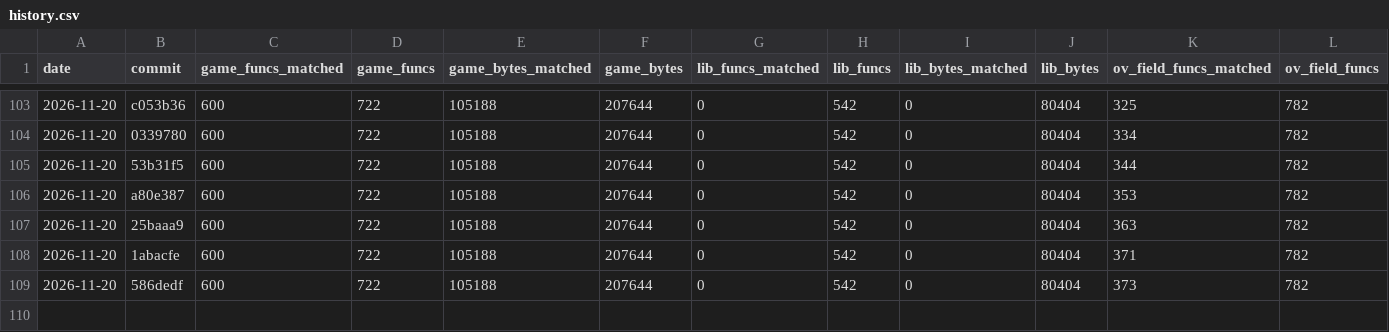
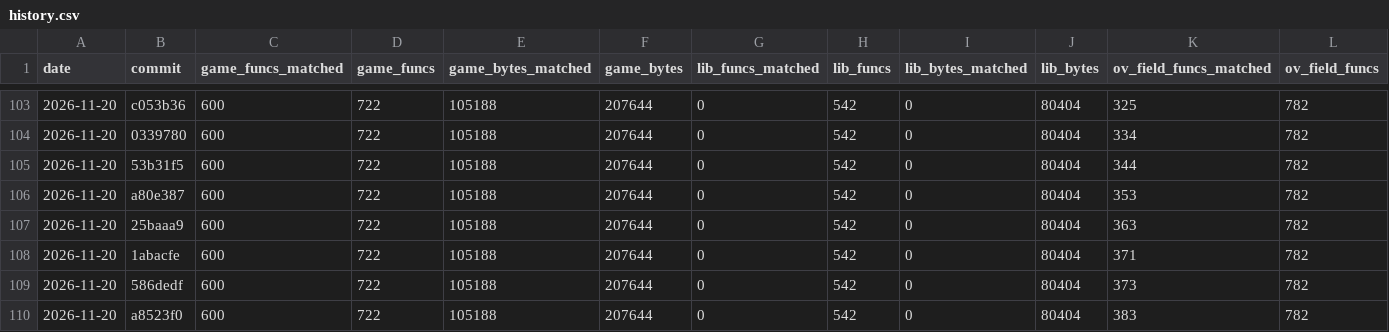
Before and after one commit to TheSaltsmith69/chronocross_decomp, a CSV file: progress/history.csv, drawn as a sheet; only a part is shown, gaps mark what is left out; rows hold the shown columns only; the diff names each change by its address in the sheet, - before the commit and + after, or states it on an @@ line.

Commit message:
Update progress snapshot

```diff
--- a/progress/history.csv
+++ b/progress/history.csv
+row 110: 2026-11-20 | a8523f0 | 600 | 722 | 105188 | 207644 | 0 | 542 | 0 | 80404 | 383 | 782
```
Also changed, not shown: progress/files.csv.
